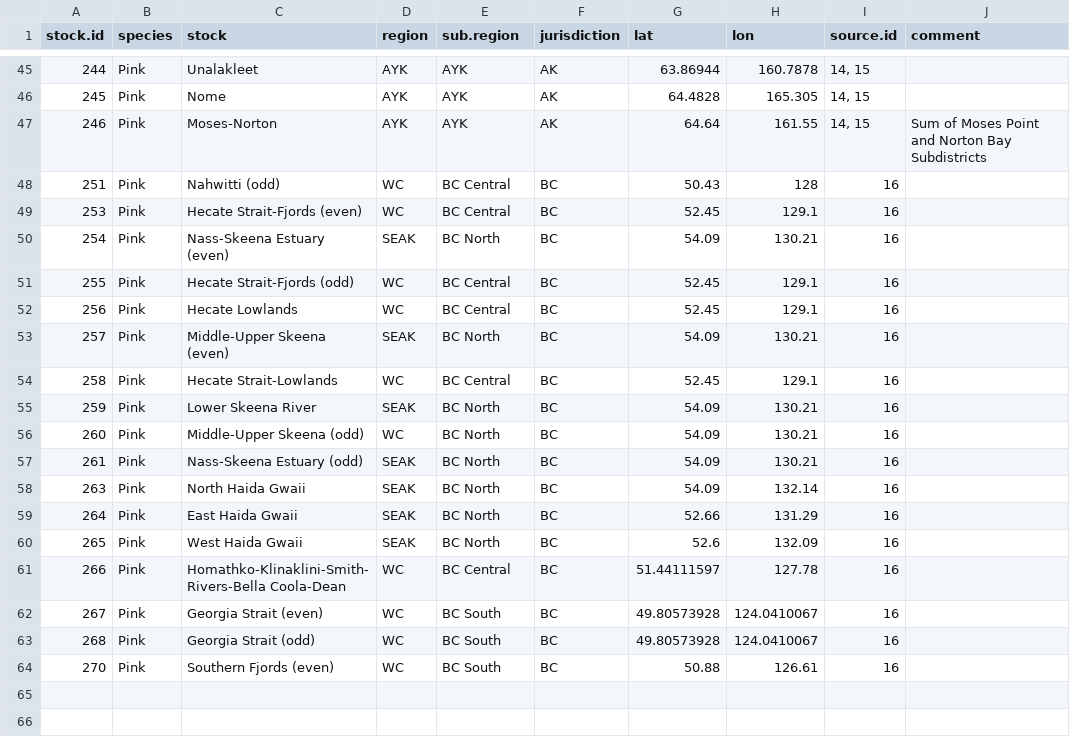
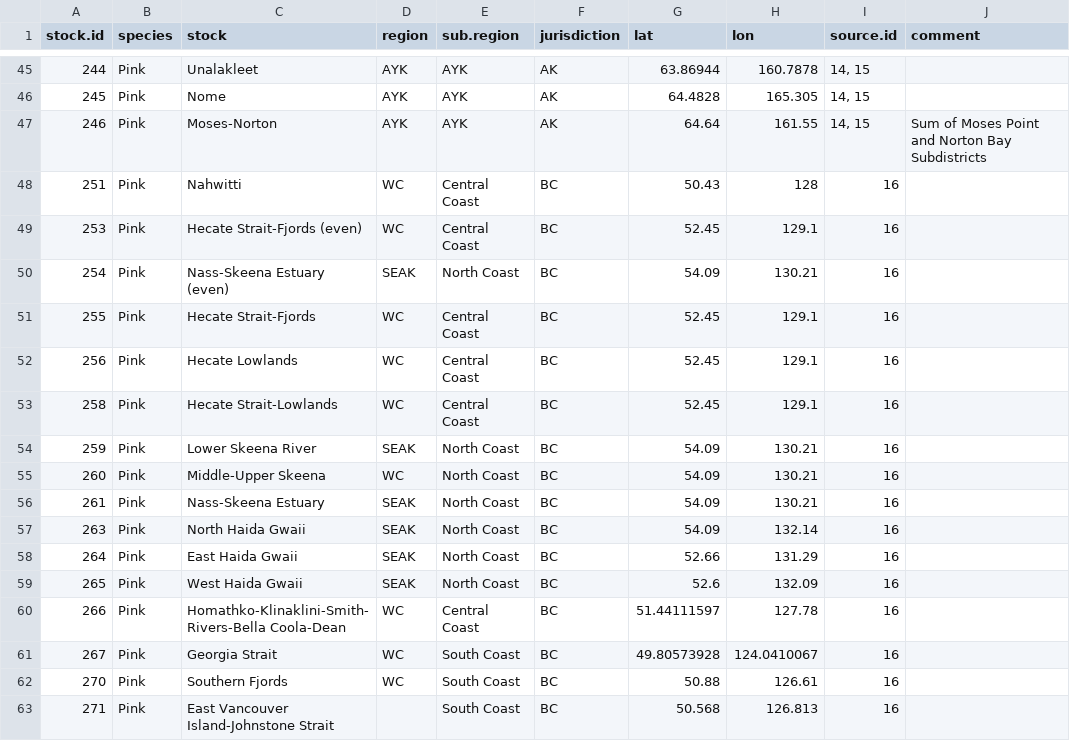
Before and after one commit to Pacific-salmon-assess/dfo_salmon_compilation, a CSV file: data/raw data/pink/pink_info.csv, drawn as a sheet; only a part is shown, gaps mark what is left out.

```diff
--- a/data/raw data/pink/pink_info.csv
+++ b/data/raw data/pink/pink_info.csv
@@ -47,18 +47,17 @@ stock.id,species,stock,region,sub.region,jurisdiction,lat,lon,source.id,comment
 246,Pink,Moses-Norton,AYK,AYK,AK,64.64,161.55,"14, 15",Sum of Moses Point and Norton Bay Subdistricts
-251,Pink,Nahwitti (odd),WC,BC Central,BC,50.43,128,16,
-253,Pink,Hecate Strait-Fjords (even),WC,BC Central,BC,52.45,129.1,16,
-254,Pink,Nass-Skeena Estuary (even),SEAK,BC North,BC,54.09,130.21,16,
-255,Pink,Hecate Strait-Fjords (odd),WC,BC Central,BC,52.45,129.1,16,
-256,Pink,Hecate Lowlands,WC,BC Central,BC,52.45,129.1,16,
-257,Pink,Middle-Upper Skeena (even),SEAK,BC North,BC,54.09,130.21,16,
-258,Pink,Hecate Strait-Lowlands,WC,BC Central,BC,52.45,129.1,16,
-259,Pink,Lower Skeena River ,SEAK,BC North,BC,54.09,130.21,16,
-260,Pink,Middle-Upper Skeena (odd),WC,BC North,BC,54.09,130.21,16,
-261,Pink,Nass-Skeena Estuary (odd),SEAK,BC North,BC,54.09,130.21,16,
-263,Pink,North Haida Gwaii,SEAK,BC North,BC,54.09,132.14,16,
-264,Pink,East Haida Gwaii,SEAK,BC North,BC,52.66,131.29,16,
-265,Pink,West Haida Gwaii,SEAK,BC North,BC,52.6,132.09,16,
-266,Pink,Homathko-Klinaklini-Smith-Rivers-Bella Coola-Dean,WC,BC Central,BC,51.44111597,127.78,16,
-267,Pink,Georgia Strait (even),WC,BC South,BC,49.80573928,124.0410067,16,
-268,Pink,Georgia Strait (odd),WC,BC South,BC,49.80573928,124.0410067,16,
-270,Pink,Southern Fjords (even),WC,BC South,BC,50.88,126.61,16,
+251,Pink,Nahwitti,WC,Central Coast,BC,50.43,128,16,
+253,Pink,Hecate Strait-Fjords (even),WC,Central Coast,BC,52.45,129.1,16,
+254,Pink,Nass-Skeena Estuary (even),SEAK,North Coast,BC,54.09,130.21,16,
+255,Pink,Hecate Strait-Fjords,WC,Central Coast,BC,52.45,129.1,16,
+256,Pink,Hecate Lowlands,WC,Central Coast,BC,52.45,129.1,16,
+258,Pink,Hecate Strait-Lowlands,WC,Central Coast,BC,52.45,129.1,16,
+259,Pink,Lower Skeena River,SEAK,North Coast,BC,54.09,130.21,16,
+260,Pink,Middle-Upper Skeena,WC,North Coast,BC,54.09,130.21,16,
+261,Pink,Nass-Skeena Estuary,SEAK,North Coast,BC,54.09,130.21,16,
+263,Pink,North Haida Gwaii,SEAK,North Coast,BC,54.09,132.14,16,
+264,Pink,East Haida Gwaii,SEAK,North Coast,BC,52.66,131.29,16,
+265,Pink,West Haida Gwaii,SEAK,North Coast,BC,52.6,132.09,16,
+266,Pink,Homathko-Klinaklini-Smith-Rivers-Bella Coola-Dean,WC,Central Coast,BC,51.44111597,127.78,16,
+267,Pink,Georgia Strait,WC,South Coast,BC,49.80573928,124.0410067,16,
+270,Pink,Southern Fjords,WC,South Coast,BC,50.88,126.61,16,
+271,Pink,East Vancouver Island-Johnstone Strait,,South Coast,BC,50.568,126.813,16,
```
Also changed, not shown: data/raw data/chum/chum_info.csv, data/raw data/chum/chum_sources.csv, 7 other files.
